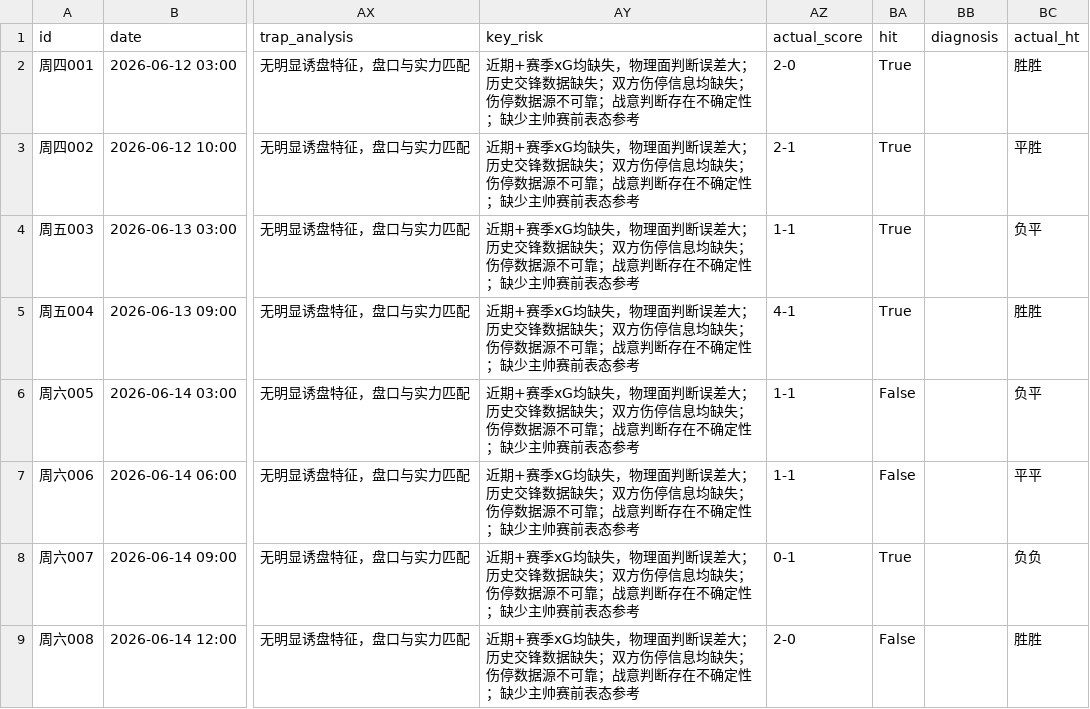
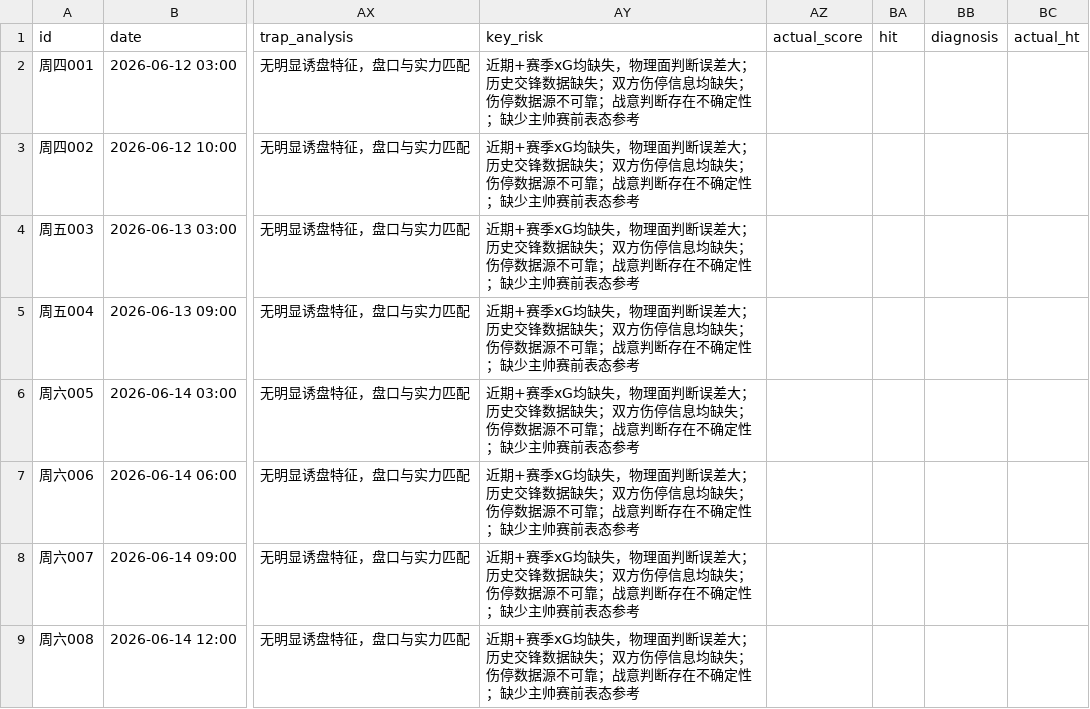
Before and after one commit to athomas8285/V3.3.3-Core, a CSV file: history.csv, drawn as a sheet; only a part is shown, gaps mark what is left out; the diff covers the shown part only; the diff names each change by its address in the sheet, - before the commit and + after, or states it on an @@ line.

```diff
--- a/history.csv
+++ b/history.csv
-AZ2 (actual_score): 2-0
+AZ2 (actual_score): (empty)
-BA2:BA5 (hit): True
+BA2:BA5 (hit): (empty)
-BC2 (actual_ht): 胜胜
+BC2 (actual_ht): (empty)
-AZ3 (actual_score): 2-1
+AZ3 (actual_score): (empty)
-BC3 (actual_ht): 平胜
+BC3 (actual_ht): (empty)
-AZ4 (actual_score): 1-1
+AZ4 (actual_score): (empty)
-BC4 (actual_ht): 负平
+BC4 (actual_ht): (empty)
-AZ5 (actual_score): 4-1
+AZ5 (actual_score): (empty)
-BC5 (actual_ht): 胜胜
+BC5 (actual_ht): (empty)
-AZ6:AZ7 (actual_score): 1-1
+AZ6:AZ7 (actual_score): (empty)
-BA6:BA7 (hit): False
+BA6:BA7 (hit): (empty)
-BC6 (actual_ht): 负平
+BC6 (actual_ht): (empty)
-BC7 (actual_ht): 平平
+BC7 (actual_ht): (empty)
-AZ8 (actual_score): 0-1
+AZ8 (actual_score): (empty)
-BA8 (hit): True
+BA8 (hit): (empty)
-BC8 (actual_ht): 负负
+BC8 (actual_ht): (empty)
-AZ9 (actual_score): 2-0
+AZ9 (actual_score): (empty)
-BA9 (hit): False
+BA9 (hit): (empty)
-BC9 (actual_ht): 胜胜
+BC9 (actual_ht): (empty)
```
Also changed, not shown: 168 edited cells elsewhere in this file, 12 other files.
